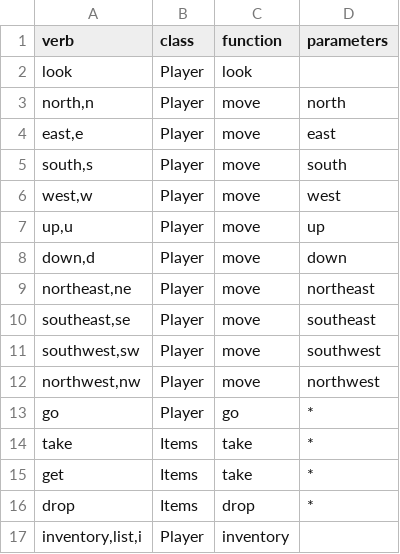
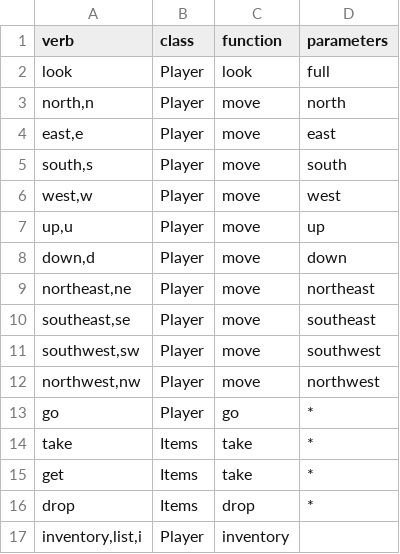
Before and after one commit to Magic-Music/adventure, a CSV file: storage/app/data/verbs.csv, drawn as a sheet.

```diff
--- a/storage/app/data/verbs.csv
+++ b/storage/app/data/verbs.csv
@@ -1,3 +1,3 @@
 verb,class,function,parameters
-look,Player,look,
+look,Player,look,full
 "north,n",Player,move,north
```
Also changed, not shown: storage/app/data/locations.csv, 9 other files.
